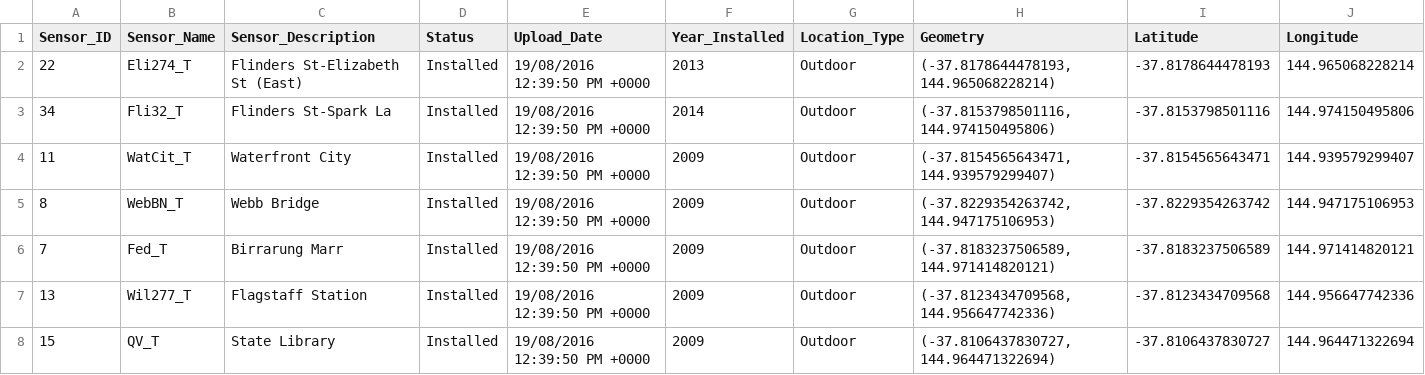
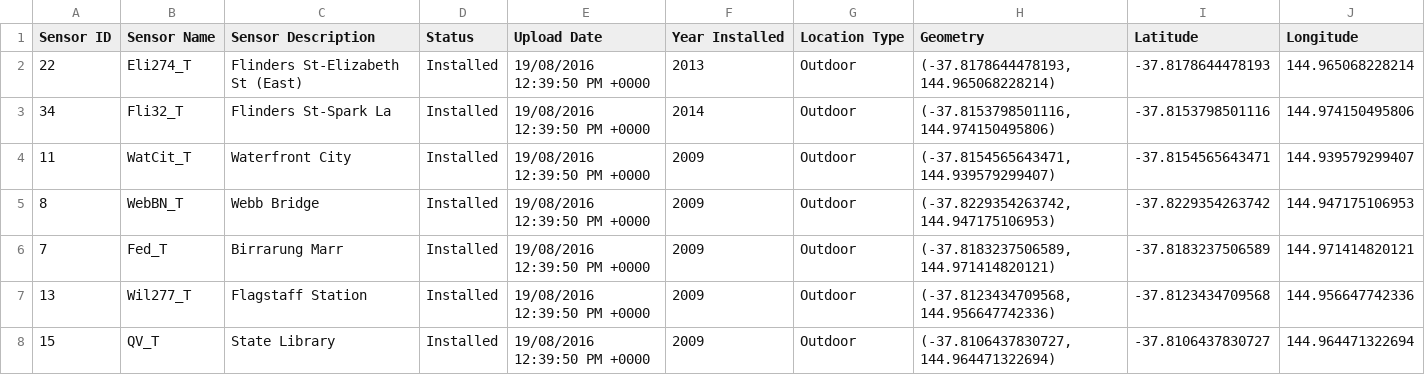
Before and after one commit to shampa077/Testproject, a CSV file: Pedestrian_sensor_locations.csv, drawn as a sheet; only a part is shown.

```diff
--- a/Pedestrian_sensor_locations.csv
+++ b/Pedestrian_sensor_locations.csv
@@ -1,2 +1,2 @@
-Sensor_ID,Sensor_Name,Sensor_Description,Status,Upload_Date,Year_Installed,Location_Type,Geometry,Latitude,Longitude
+Sensor ID,Sensor Name,Sensor Description,Status,Upload Date,Year Installed,Location Type,Geometry,Latitude,Longitude
 22,Eli274_T,Flinders St-Elizabeth St (East),Installed,19/08/2016 12:39:50 PM +0000,2013,Outdoor,"(-37.8178644478193, 144.965068228214)",-37.8178644478193,144.965068228214
```
Also changed, not shown: 1 other file.
